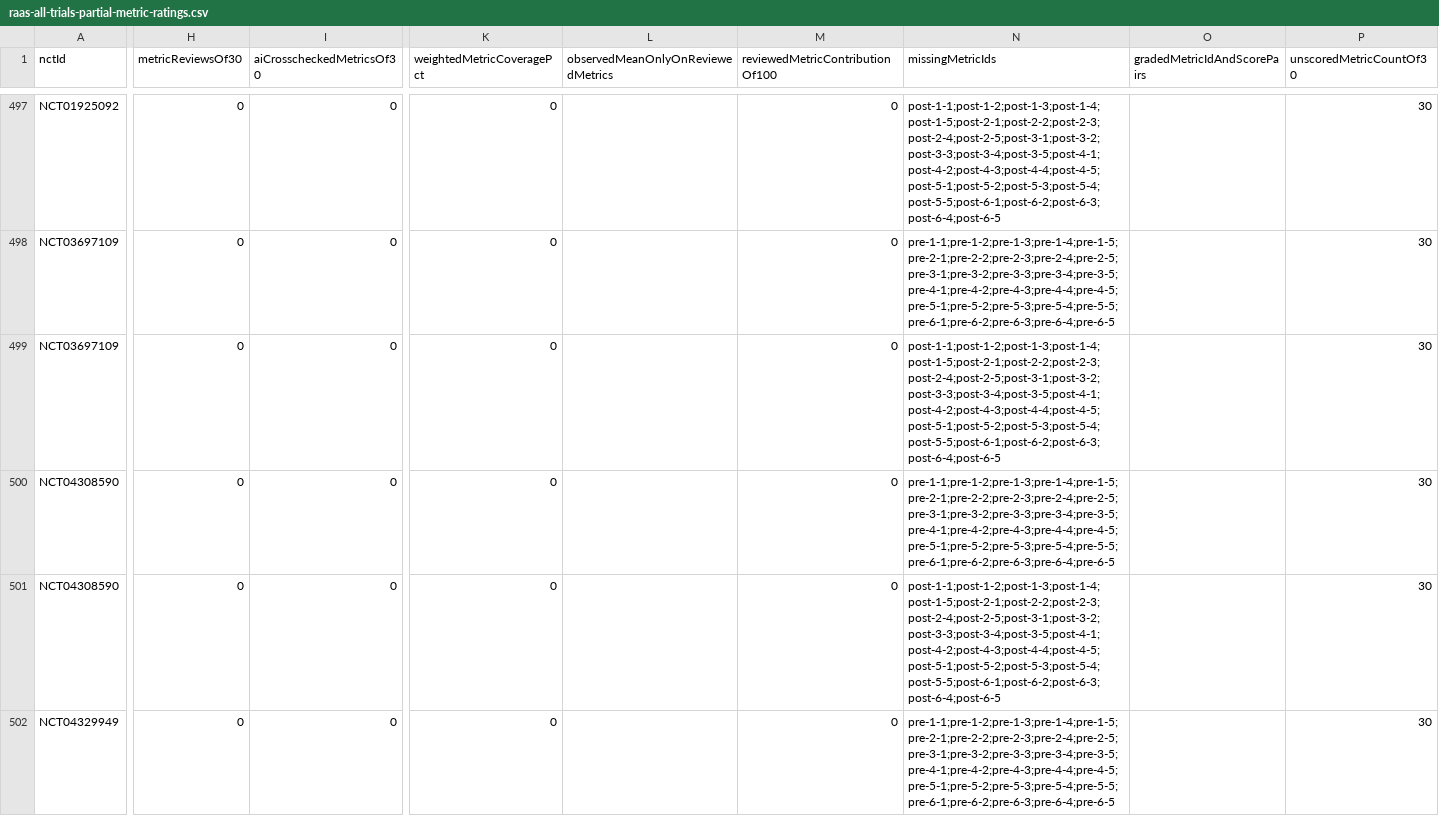
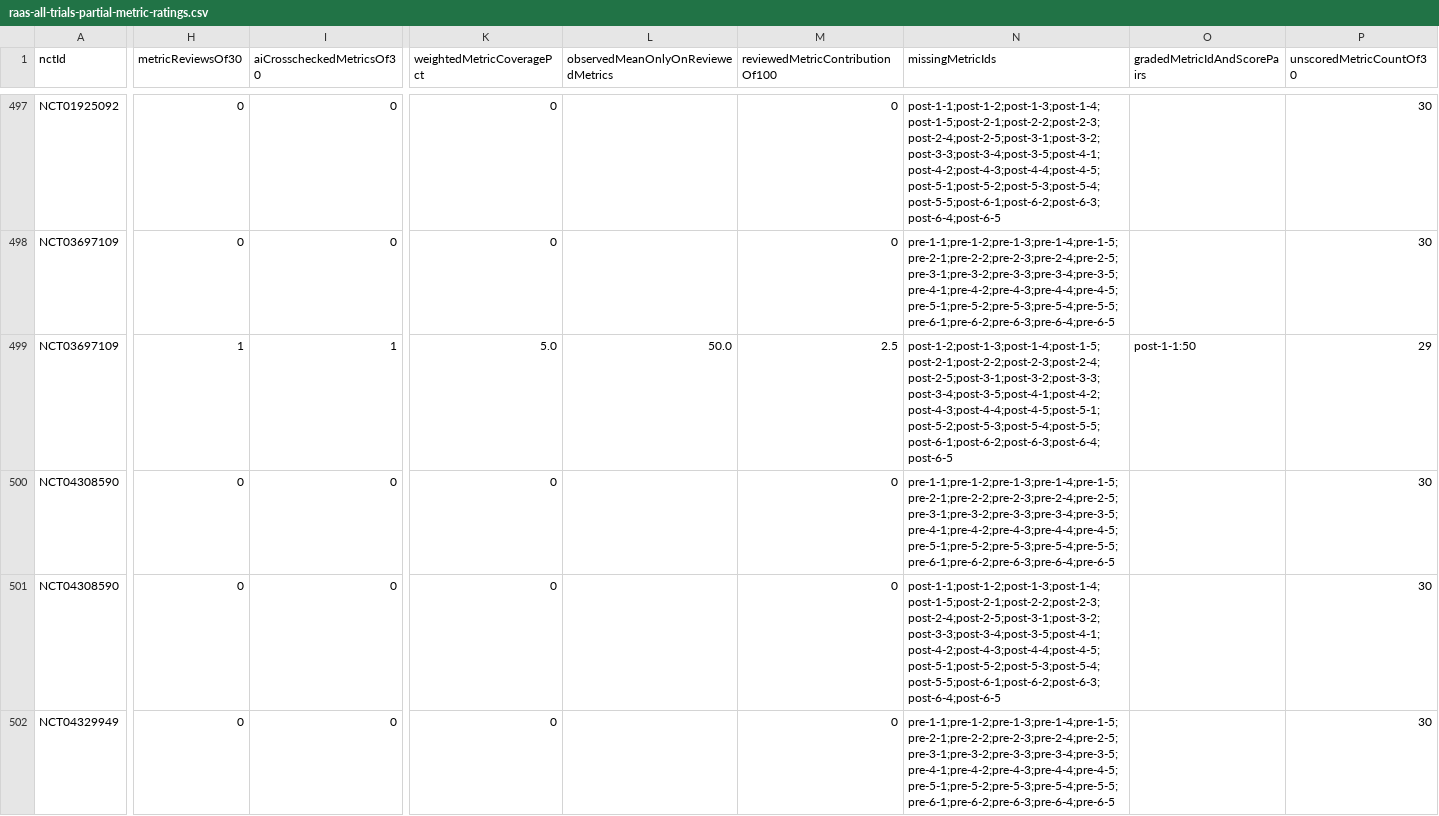
Before and after one commit to pdufa/pdufa-command-center, a CSV file: new-platform/frontend/public/raas-all-trials-partial-metric-ratings.csv, drawn as a sheet; only a part is shown, gaps mark what is left out; the diff covers the shown part only; the diff names each change by its address in the sheet, - before the commit and + after, or states it on an @@ line.

Commit message:
Synchronize registry-research partial metric CSV with GRACE post-1-1 provisional grade

```diff
--- a/new-platform/frontend/public/raas-all-trials-partial-metric-ratings.csv
+++ b/new-platform/frontend/public/raas-all-trials-partial-metric-ratings.csv
-H499 (metricReviewsOf30): 0
+H499 (metricReviewsOf30): 1
-I499 (aiCrosscheckedMetricsOf30): 0
+I499 (aiCrosscheckedMetricsOf30): 1
-K499 (weightedMetricCoveragePct): 0
+K499 (weightedMetricCoveragePct): 5.0
-L499: (empty)
+L499: 50.0
-M499 (reviewedMetricContributionOf100): 0
+M499 (reviewedMetricContributionOf100): 2.5
-N499 (missingMetricIds): post-1-1;post-1-2;post-1-3;post-1-4;post-1-5;post-2-1;post-2-2;post-2-3;post-2-4;post-2-5;post-3-1;post-3-2;post-3-3;post-3-4;post-3-5;post-4-1;post-4-2;post-4-3;post-4-4;post-4-5;post-5-1;post-5-2;post-5-3;post-5-4;post-5-5;post-6-1;post-6-2;post-6-3;post-6-4;post-6-5
+N499 (missingMetricIds): post-1-2;post-1-3;post-1-4;post-1-5;post-2-1;post-2-2;post-2-3;post-2-4;post-2-5;post-3-1;post-3-2;post-3-3;post-3-4;post-3-5;post-4-1;post-4-2;post-4-3;post-4-4;post-4-5;post-5-1;post-5-2;post-5-3;post-5-4;post-5-5;post-6-1;post-6-2;post-6-3;post-6-4;post-6-5
-O499 (gradedMetricIdAndScorePairs): (empty)
+O499 (gradedMetricIdAndScorePairs): post-1-1:50
-P499 (unscoredMetricCountOf30): 30
+P499 (unscoredMetricCountOf30): 29
```
Also changed, not shown: 1 edited cell elsewhere in this file.
